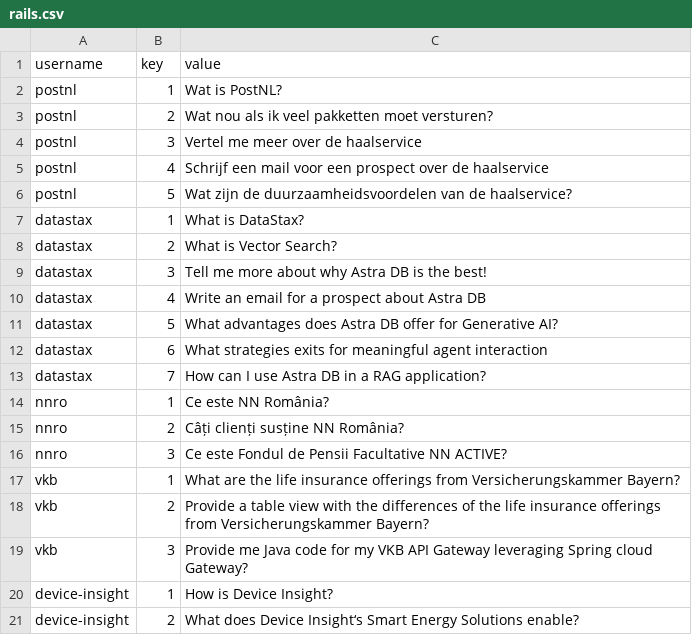
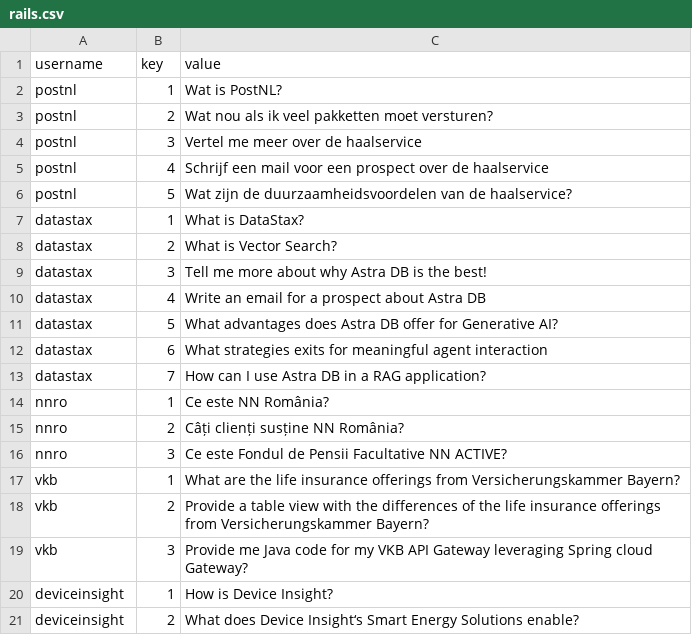
Before and after one commit to difli/customerdemo-ragstack-astradb, a CSV file: rails.csv, drawn as a sheet.

Commit message:
initial

```diff
--- a/rails.csv
+++ b/rails.csv
@@ -19,3 +19,3 @@ vkb,2,"Provide a table view with the differences of the life insurance offerings
 vkb,3,"Provide me Java code for my VKB API Gateway leveraging Spring cloud Gateway?"
-device-insight,1,"How is Device Insight?"
-device-insight,2,"What does Device Insight‘s Smart Energy Solutions enable?"
+deviceinsight,1,"How is Device Insight?"
+deviceinsight,2,"What does Device Insight‘s Smart Energy Solutions enable?"
```
